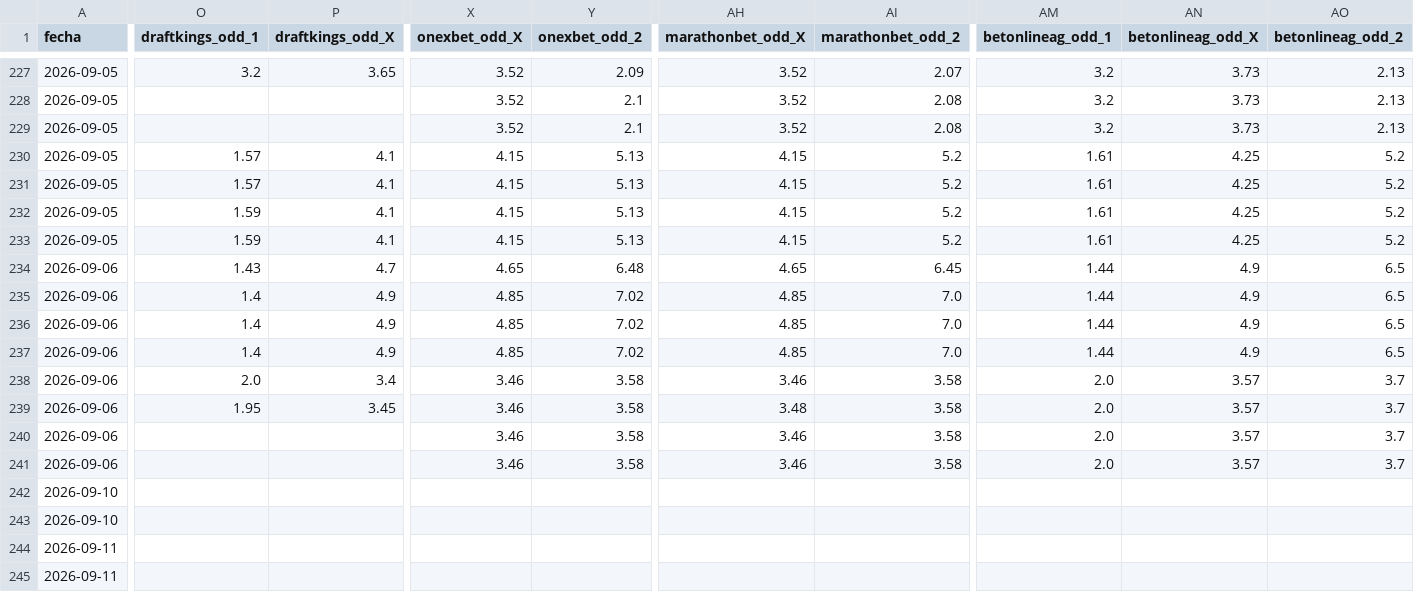
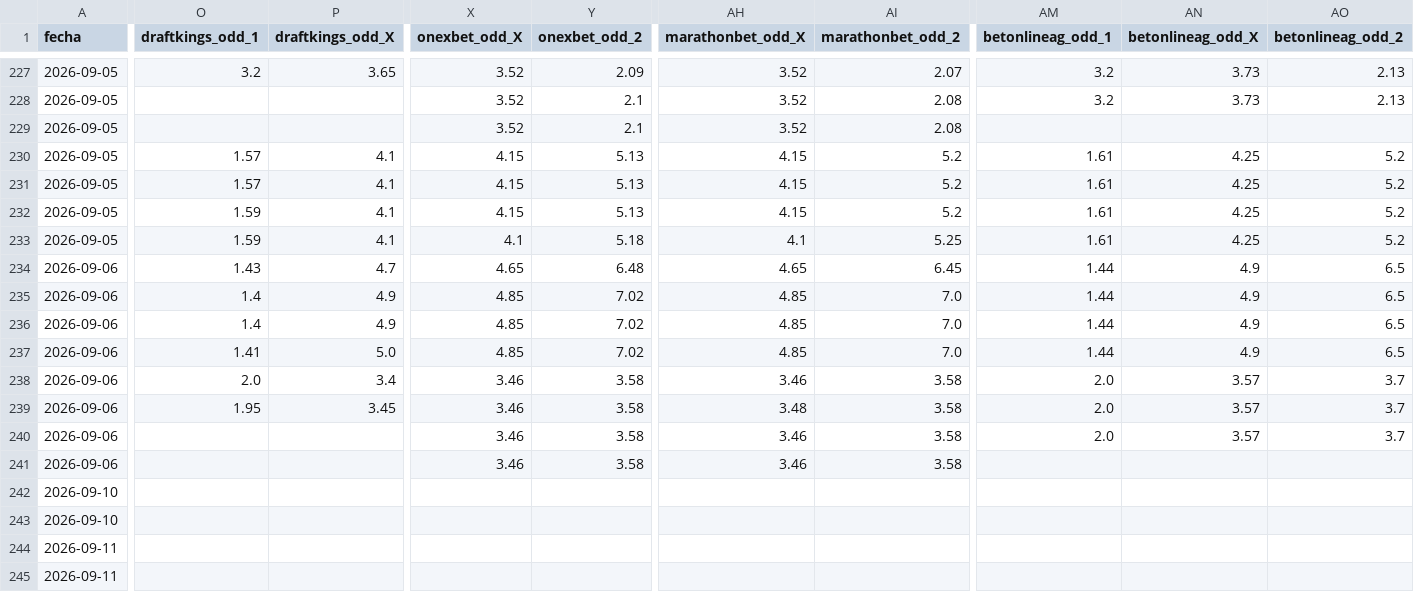
Before and after one commit to MauCarVaz1995/LigaMX, a CSV file: data/processed/odds_ligamx.csv, drawn as a sheet; only a part is shown, gaps mark what is left out; the diff covers the shown part only; the diff names each change by its address in the sheet, - before the commit and + after, or states it on an @@ line.

```diff
--- a/data/processed/odds_ligamx.csv
+++ b/data/processed/odds_ligamx.csv
-AM229 (betonlineag_odd_1): 3.2
+AM229 (betonlineag_odd_1): (empty)
-AN229 (betonlineag_odd_X): 3.73
+AN229 (betonlineag_odd_X): (empty)
-AO229 (betonlineag_odd_2): 2.13
+AO229 (betonlineag_odd_2): (empty)
-X233 (onexbet_odd_X): 4.15
+X233 (onexbet_odd_X): 4.1
-Y233 (onexbet_odd_2): 5.13
+Y233 (onexbet_odd_2): 5.18
-AH233 (marathonbet_odd_X): 4.15
+AH233 (marathonbet_odd_X): 4.1
-AI233 (marathonbet_odd_2): 5.2
+AI233 (marathonbet_odd_2): 5.25
-O237 (draftkings_odd_1): 1.4
+O237 (draftkings_odd_1): 1.41
-P237 (draftkings_odd_X): 4.9
+P237 (draftkings_odd_X): 5.0
-AM241 (betonlineag_odd_1): 2.0
+AM241 (betonlineag_odd_1): (empty)
-AN241 (betonlineag_odd_X): 3.57
+AN241 (betonlineag_odd_X): (empty)
-AO241 (betonlineag_odd_2): 3.7
+AO241 (betonlineag_odd_2): (empty)
```
Also changed, not shown: 1 added row and 28 edited cells elsewhere in this file, 1 other file.
